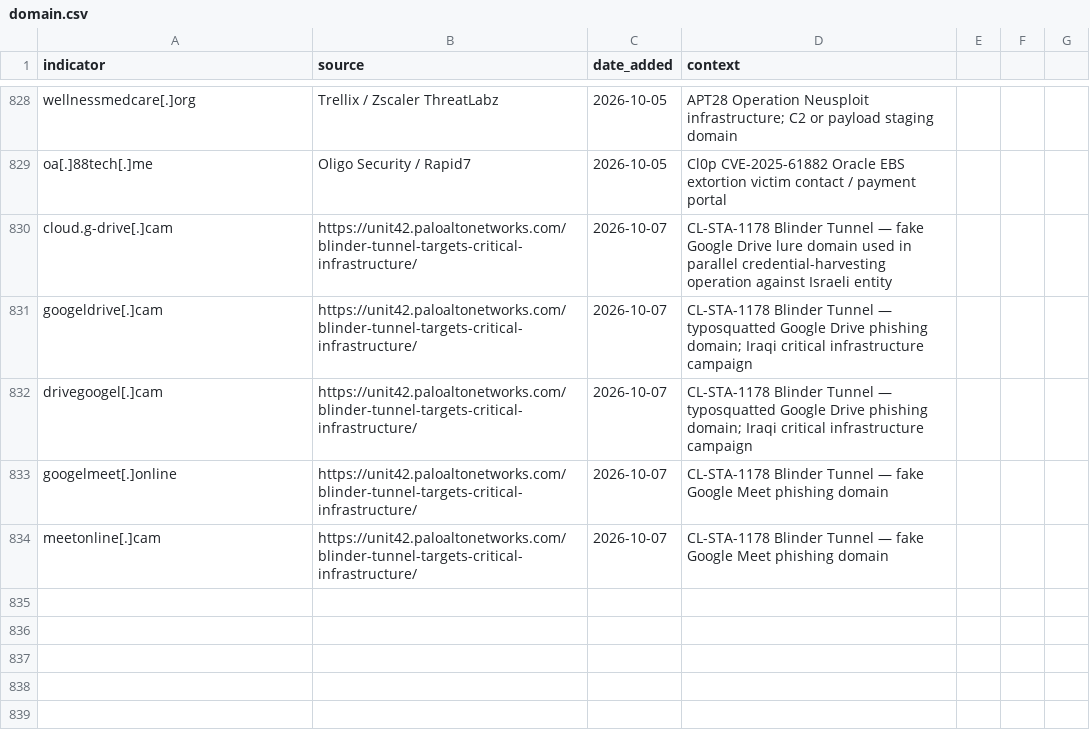
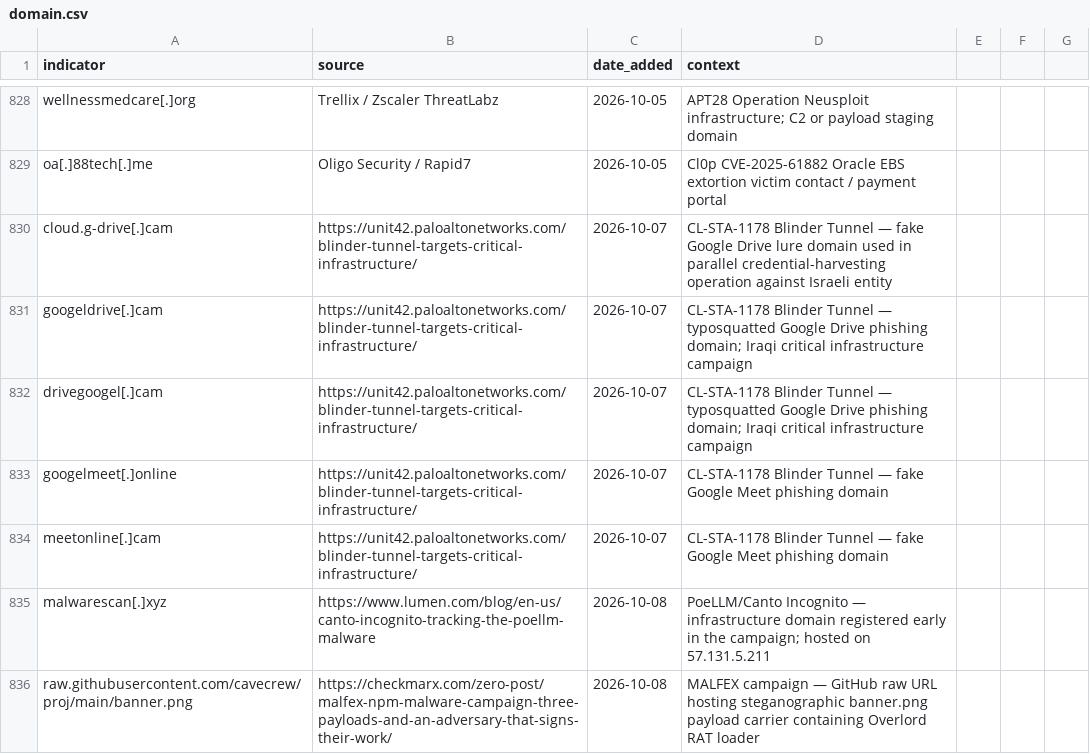
Before and after one commit to C-E-S-3/detection-engineering, a CSV file: iocs/domain.csv, drawn as a sheet; only a part is shown, gaps mark what is left out.

```diff
--- a/iocs/domain.csv
+++ b/iocs/domain.csv
@@ -834 +834,3 @@ googelmeet[.]online,https://unit42.paloaltonetworks.com/blinder-tunnel-targets-c
 meetonline[.]cam,https://unit42.paloaltonetworks.com/blinder-tunnel-targets-critical-infrastructure/,2026-10-07,CL-STA-1178 Blinder Tunnel — fake Google Meet phishing domain
+malwarescan[.]xyz,https://www.lumen.com/blog/en-us/canto-incognito-tracking-the-poellm-malware,2026-10-08,PoeLLM/Canto Incognito — infrastructure domain registered early in the campaign; hosted on 57.131.5.211
+raw.githubusercontent.com/cavecrew/proj/main/banner.png,https://checkmarx.com/zero-post/malfex-npm-malware-campaign-three-payloads-and-an-adversary-that-signs-their-work/,2026-10-08,MALFEX campaign — GitHub raw URL hosting steganographic banner.png payload carrier containing Overlord RAT loader
```
Also changed, not shown: iocs/hash.csv, iocs/ip.csv, 7 other files.
